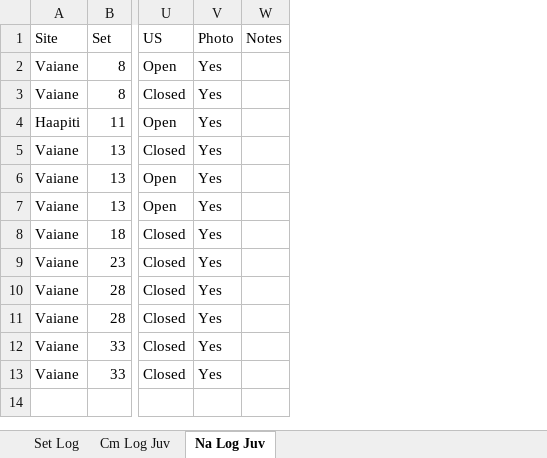
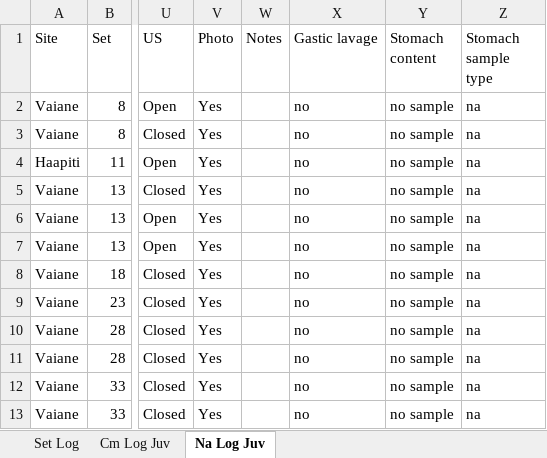
Before and after one commit to RummerLab/data-stats, an Excel workbook: samples/fixture/Physioshark_Shark Log 2021-2022.xlsx, sheet Na Log Juv, drawn as a sheet; only a part is shown, gaps mark what is left out; values as stored, in another font and other column widths than the file's, no borders; the diff names each change by its address in the sheet, - before the commit and + after, or states it on an @@ line.

```diff
--- a/samples/fixture/Physioshark_Shark Log 2021-2022.xlsx (sheet Na Log Juv)
+++ b/samples/fixture/Physioshark_Shark Log 2021-2022.xlsx (sheet Na Log Juv)
+column X (Gastic lavage), rows 2-13: all no
+column Y (Stomach content), rows 2-13: all no sample
+column Z (Stomach sample type), rows 2-13: all na
```
Also changed, not shown: sheet Cm Log Juv, 17 other files.
